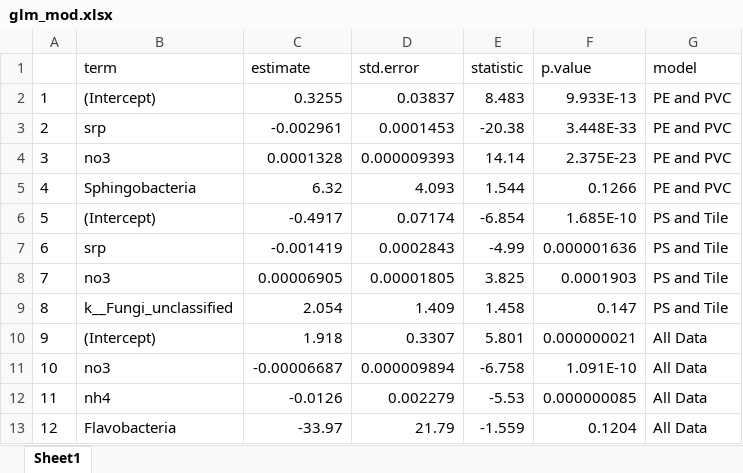
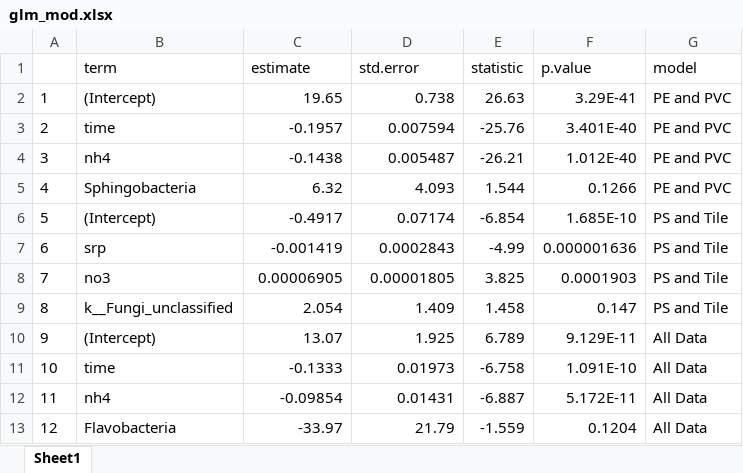
Before and after one commit to dunnsamuel/NBC-2017, an Excel workbook: glm_mod.xlsx, sheet Sheet1, drawn as a sheet; values as stored, in another font and other column widths than the file's, no borders; the diff names each change by its address in the sheet, - before the commit and + after, or states it on an @@ line.

```diff
--- a/glm_mod.xlsx (sheet Sheet1)
+++ b/glm_mod.xlsx (sheet Sheet1)
-C2 (estimate): 0.3255
+C2 (estimate): 19.65
-D2 (std.error): 0.03837
+D2 (std.error): 0.738
-E2 (statistic): 8.483
+E2 (statistic): 26.63
-F2 (p.value): 9.933E-13
+F2 (p.value): 3.29E-41
-B3 (term): srp
+B3 (term): time
-C3 (estimate): -0.002961
+C3 (estimate): -0.1957
-D3 (std.error): 0.0001453
+D3 (std.error): 0.007594
-E3 (statistic): -20.38
+E3 (statistic): -25.76
-F3 (p.value): 3.448E-33
+F3 (p.value): 3.401E-40
-B4 (term): no3
+B4 (term): nh4
-C4 (estimate): 0.0001328
+C4 (estimate): -0.1438
-D4 (std.error): 0.000009393
+D4 (std.error): 0.005487
-E4 (statistic): 14.14
+E4 (statistic): -26.21
-F4 (p.value): 2.375E-23
+F4 (p.value): 1.012E-40
-C10 (estimate): 1.918
+C10 (estimate): 13.07
-D10 (std.error): 0.3307
+D10 (std.error): 1.925
-E10 (statistic): 5.801
+E10 (statistic): 6.789
-F10 (p.value): 0.000000021
+F10 (p.value): 9.129E-11
-B11 (term): no3
+B11 (term): time
-C11 (estimate): -0.00006687
+C11 (estimate): -0.1333
-D11 (std.error): 0.000009894
+D11 (std.error): 0.01973
-C12 (estimate): -0.0126
+C12 (estimate): -0.09854
-D12 (std.error): 0.002279
+D12 (std.error): 0.01431
-E12 (statistic): -5.53
+E12 (statistic): -6.887
-F12 (p.value): 0.000000085
+F12 (p.value): 5.172E-11
```
Also changed, not shown: 2 other files.
